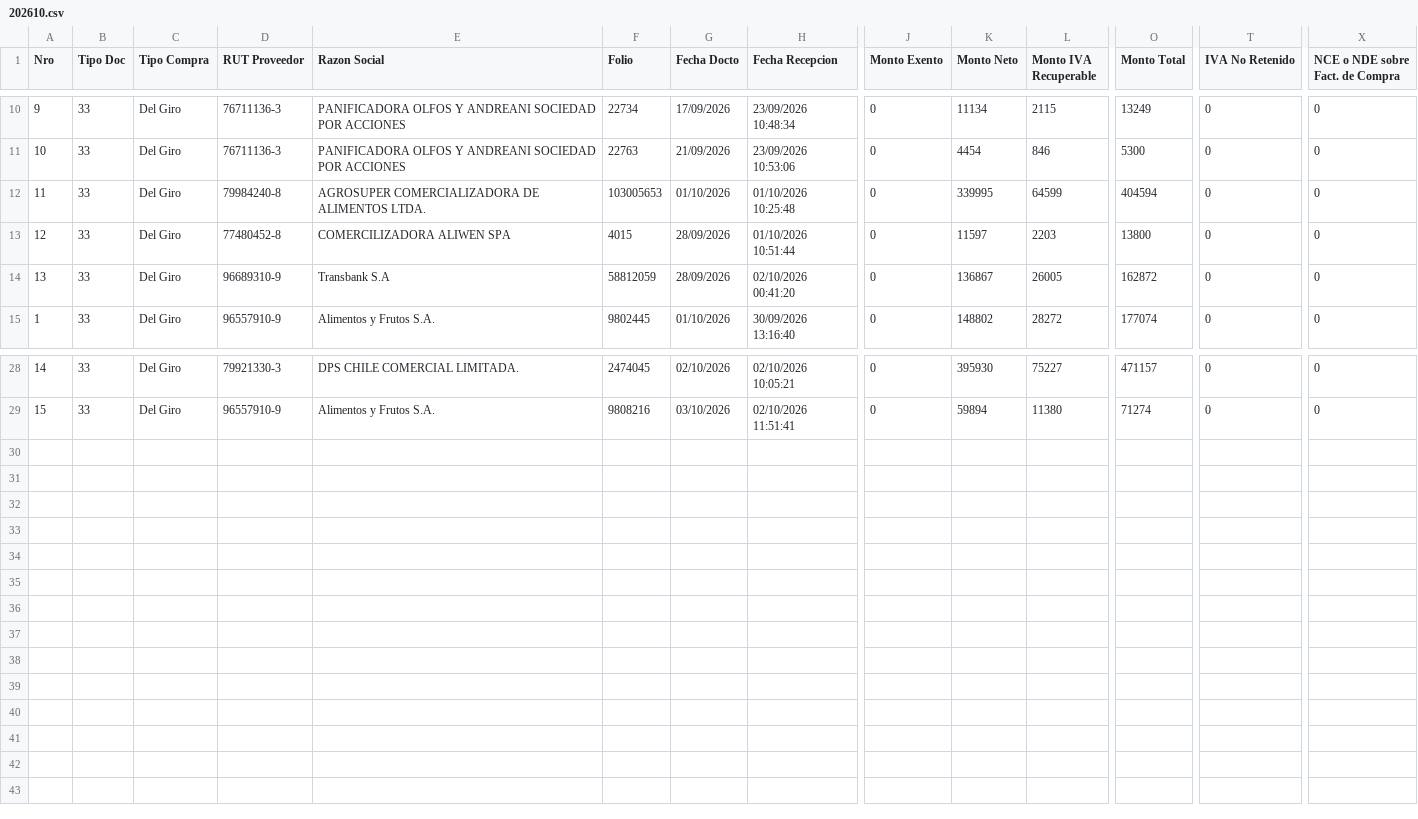
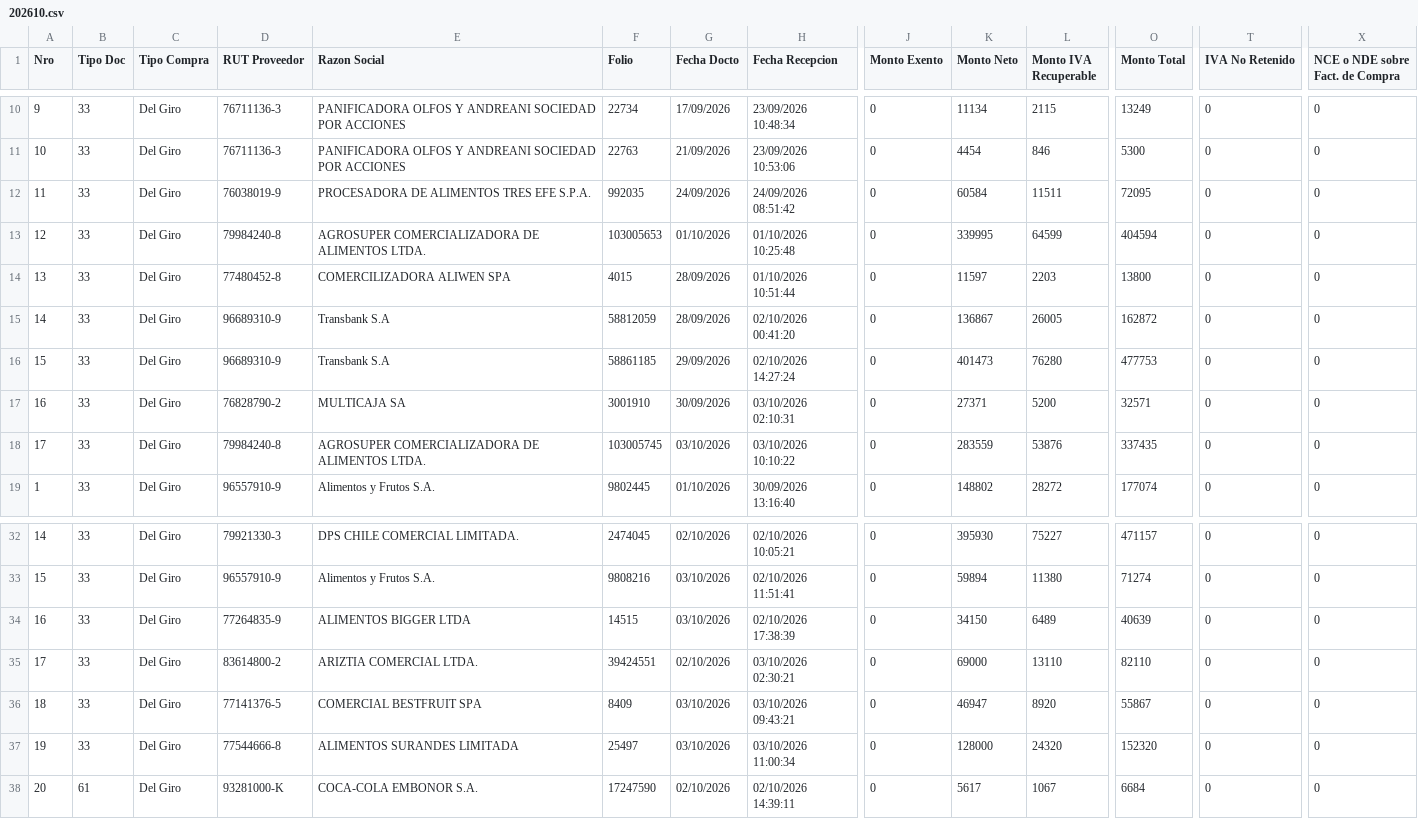
Before and after one commit to nicolasanavalon/sii-dte, a CSV file: data/202610.csv, drawn as a sheet; only a part is shown, gaps mark what is left out; addresses are those after the commit; rows hold the shown columns only; the diff names each change by its address in the sheet, - before the commit and + after, or states it on an @@ line.

```diff
--- a/data/202610.csv
+++ b/data/202610.csv
+row 12: 11 | 33 | Del Giro | 76038019-9 | PROCESADORA DE ALIMENTOS TRES EFE S.P.A. | 992035 | 24/09/2026 | 24/09/2026 08:51:42 | 0 | 60584 | 11511 | 72095 | 0 | 0
@@ column A (Nro) renumbered between rows 13 and 15 @@
+row 16: 15 | 33 | Del Giro | 96689310-9 | Transbank S.A | 58861185 | 29/09/2026 | 02/10/2026 14:27:24 | 0 | 401473 | 76280 | 477753 | 0 | 0
+row 17: 16 | 33 | Del Giro | 76828790-2 | MULTICAJA SA | 3001910 | 30/09/2026 | 03/10/2026 02:10:31 | 0 | 27371 | 5200 | 32571 | 0 | 0
+row 18: 17 | 33 | Del Giro | 79984240-8 | AGROSUPER COMERCIALIZADORA DE ALIMENTOS LTDA. | 103005745 | 03/10/2026 | 03/10/2026 10:10:22 | 0 | 283559 | 53876 | 337435 | 0 | 0
+row 34: 16 | 33 | Del Giro | 77264835-9 | ALIMENTOS BIGGER LTDA | 14515 | 03/10/2026 | 02/10/2026 17:38:39 | 0 | 34150 | 6489 | 40639 | 0 | 0
+row 35: 17 | 33 | Del Giro | 83614800-2 | ARIZTIA COMERCIAL LTDA. | 39424551 | 02/10/2026 | 03/10/2026 02:30:21 | 0 | 69000 | 13110 | 82110 | 0 | 0
+row 36: 18 | 33 | Del Giro | 77141376-5 | COMERCIAL BESTFRUIT SPA | 8409 | 03/10/2026 | 03/10/2026 09:43:21 | 0 | 46947 | 8920 | 55867 | 0 | 0
+row 37: 19 | 33 | Del Giro | 77544666-8 | ALIMENTOS SURANDES LIMITADA | 25497 | 03/10/2026 | 03/10/2026 11:00:34 | 0 | 128000 | 24320 | 152320 | 0 | 0
+row 38: 20 | 61 | Del Giro | 93281000-K | COCA-COLA EMBONOR S.A. | 17247590 | 02/10/2026 | 02/10/2026 14:39:11 | 0 | 5617 | 1067 | 6684 | 0 | 0
```
Also changed, not shown: data/202609.csv, 1 other file.
